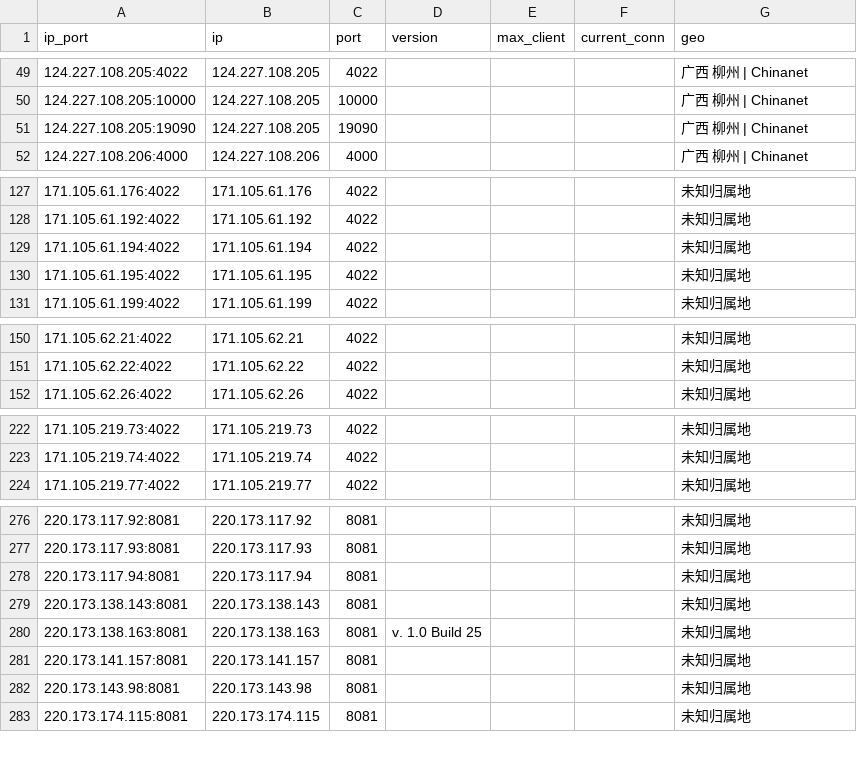
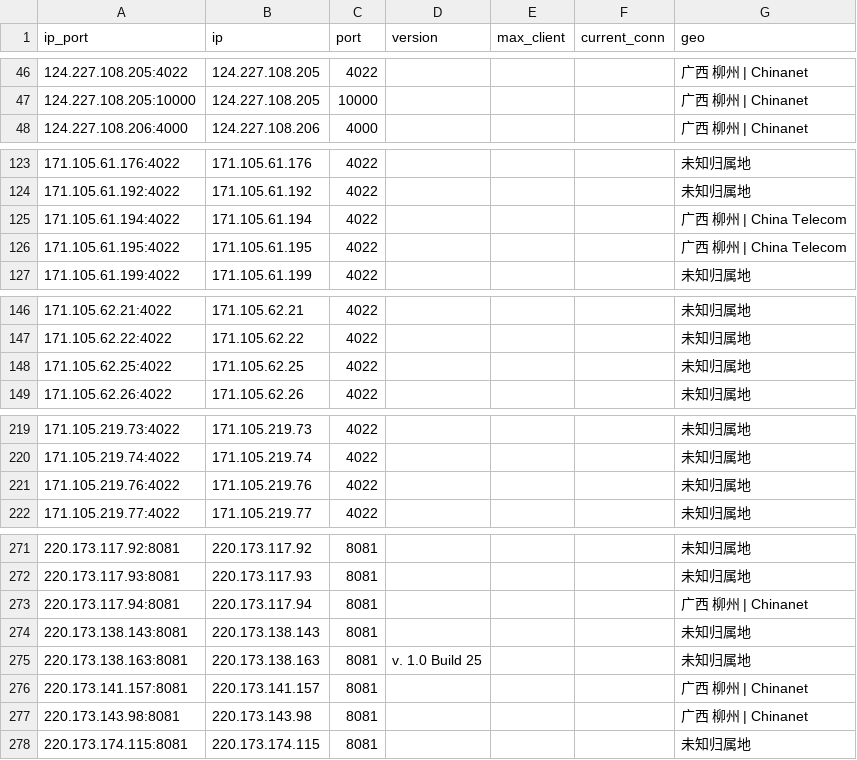
Before and after one commit to ykyfy1/gxdx, a CSV file: ip/good_Guangxi_dianxin_result.csv, drawn as a sheet; only a part is shown, gaps mark what is left out; the diff covers the shown part only.

```diff
--- a/ip/good_Guangxi_dianxin_result.csv
+++ b/ip/good_Guangxi_dianxin_result.csv
@@ -50,3 +47,2 @@
 124.227.108.205:10000,124.227.108.205,10000,,,,广西 柳州 | Chinanet
-124.227.108.205:19090,124.227.108.205,19090,,,,广西 柳州 | Chinanet
 124.227.108.206:4000,124.227.108.206,4000,,,,广西 柳州 | Chinanet
@@ -128,4 +124,4 @@
 171.105.61.192:4022,171.105.61.192,4022,,,,未知归属地
-171.105.61.194:4022,171.105.61.194,4022,,,,未知归属地
-171.105.61.195:4022,171.105.61.195,4022,,,,未知归属地
+171.105.61.194:4022,171.105.61.194,4022,,,,广西 柳州 | China Telecom
+171.105.61.195:4022,171.105.61.195,4022,,,,广西 柳州 | China Telecom
 171.105.61.199:4022,171.105.61.199,4022,,,,未知归属地
@@ -151,2 +147,3 @@
 171.105.62.22:4022,171.105.62.22,4022,,,,未知归属地
+171.105.62.25:4022,171.105.62.25,4022,,,,未知归属地
 171.105.62.26:4022,171.105.62.26,4022,,,,未知归属地
@@ -223,2 +220,3 @@
 171.105.219.74:4022,171.105.219.74,4022,,,,未知归属地
+171.105.219.76:4022,171.105.219.76,4022,,,,未知归属地
 171.105.219.77:4022,171.105.219.77,4022,,,,未知归属地
@@ -277,7 +272,7 @@
 220.173.117.93:8081,220.173.117.93,8081,,,,未知归属地
-220.173.117.94:8081,220.173.117.94,8081,,,,未知归属地
+220.173.117.94:8081,220.173.117.94,8081,,,,广西 柳州 | Chinanet
 220.173.138.143:8081,220.173.138.143,8081,,,,未知归属地
 220.173.138.163:8081,220.173.138.163,8081,v. 1.0 Build 25,,,未知归属地
-220.173.141.157:8081,220.173.141.157,8081,,,,未知归属地
-220.173.143.98:8081,220.173.143.98,8081,,,,未知归属地
+220.173.141.157:8081,220.173.141.157,8081,,,,广西 柳州 | Chinanet
+220.173.143.98:8081,220.173.143.98,8081,,,,广西 柳州 | Chinanet
 220.173.174.115:8081,220.173.174.115,8081,,,,未知归属地
```
Also changed, not shown: 1 added row, 7 removed rows and 19 edited cells elsewhere in this file, 5 other files.
